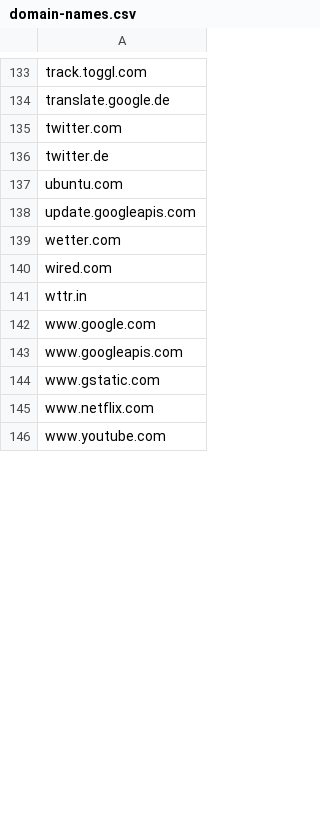
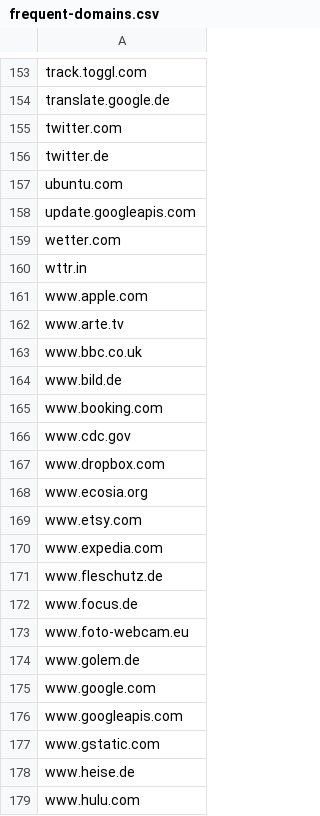
Before and after one commit to fleschutz/talk2windows, a CSV file: data/frequent-domains.csv (was data/domain-names.csv), drawn as a sheet; only a part is shown, gaps mark what is left out; the shorter side is filled out with more unchanged rows; the diff covers the shown part only.

```diff
--- a/data/domain-names.csv
+++ b/data/frequent-domains.csv
@@ -139,4 +159,17 @@ update.googleapis.com
 wetter.com
-wired.com
 wttr.in
+www.apple.com
+www.arte.tv
+www.bbc.co.uk
+www.bild.de
+www.booking.com
+www.cdc.gov
+www.dropbox.com
+www.ecosia.org
+www.etsy.com
+www.expedia.com
+www.fleschutz.de
+www.focus.de
+www.foto-webcam.eu
+www.golem.de
 www.google.com
@@ -144 +177,3 @@ www.googleapis.com
 www.gstatic.com
+www.heise.de
+www.hulu.com
```
Also changed, not shown: 45 added rows, 7 removed rows and 5 edited cells elsewhere in this file, 1 other file.
